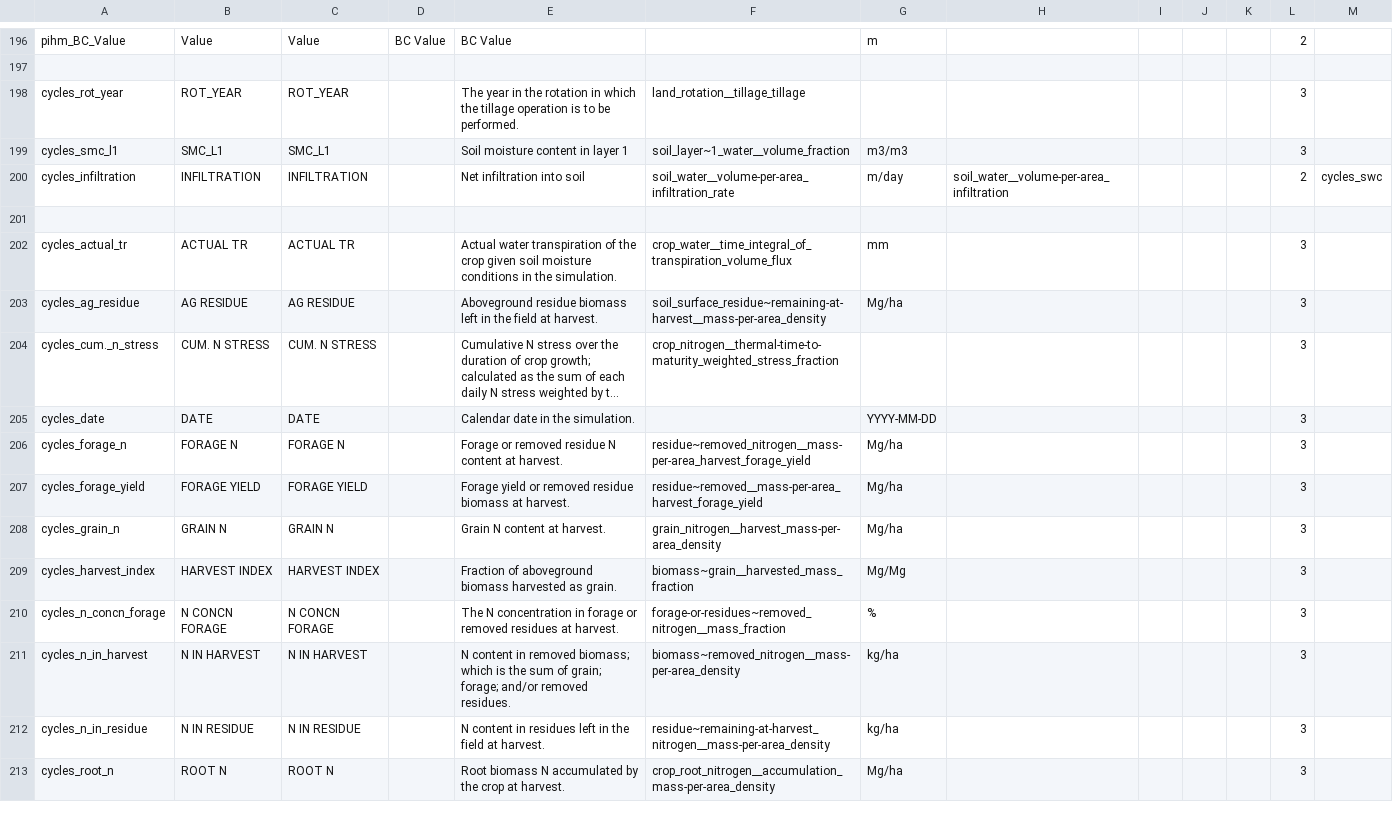
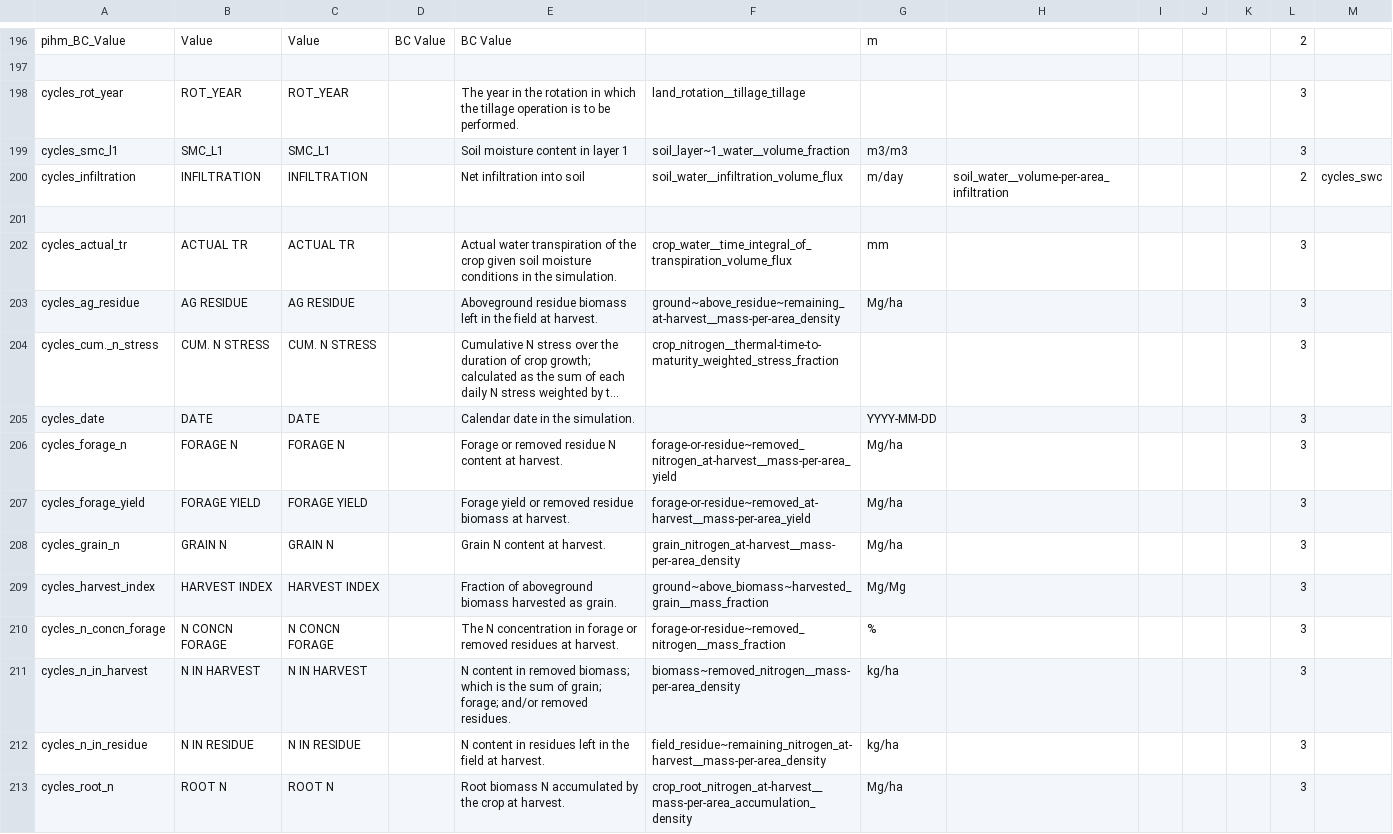
Before and after one commit to mintproject/Mint-ModelCatalog-Ontology, a CSV file: modelCatalog/instances/VariablePresentation.csv, drawn as a sheet; only a part is shown, gaps mark what is left out; long unchanged cells end in …; the diff covers the shown part only; the diff names each change by its address in the sheet, - before the commit and + after, or states it on an @@ line.

Commit message:
Update VariablePresentation.csv
Aligned new SVOs, fixed typos

```diff
--- a/modelCatalog/instances/VariablePresentation.csv
+++ b/modelCatalog/instances/VariablePresentation.csv
-F200: soil_water__volume-per-area_infiltration_rate
+F200: soil_water__infiltration_volume_flux
-F203: soil_surface_residue~remaining-at-harvest__mass-per-area_density
+F203: ground~above_residue~remaining_at-harvest__mass-per-area_density
-F206: residue~removed_nitrogen__mass-per-area_harvest_forage_yield
+F206: forage-or-residue~removed_nitrogen_at-harvest__mass-per-area_yield
-F207: residue~removed__mass-per-area_harvest_forage_yield
+F207: forage-or-residue~removed_at-harvest__mass-per-area_yield
-F208: grain_nitrogen__harvest_mass-per-area_density
+F208: grain_nitrogen_at-harvest__mass-per-area_density
-F209: biomass~grain__harvested_mass_fraction
+F209: ground~above_biomass~harvested_grain__mass_fraction
-F210: forage-or-residues~removed_nitrogen__mass_fraction
+F210: forage-or-residue~removed_nitrogen__mass_fraction
-F212: residue~remaining-at-harvest_nitrogen__mass-per-area_density
+F212: field_residue~remaining_nitrogen_at-harvest__mass-per-area_density
-F213: crop_root_nitrogen__accumulation_mass-per-area_density
+F213: crop_root_nitrogen_at-harvest__mass-per-area_accumulation_density
```
Also changed, not shown: 146 edited cells elsewhere in this file.
